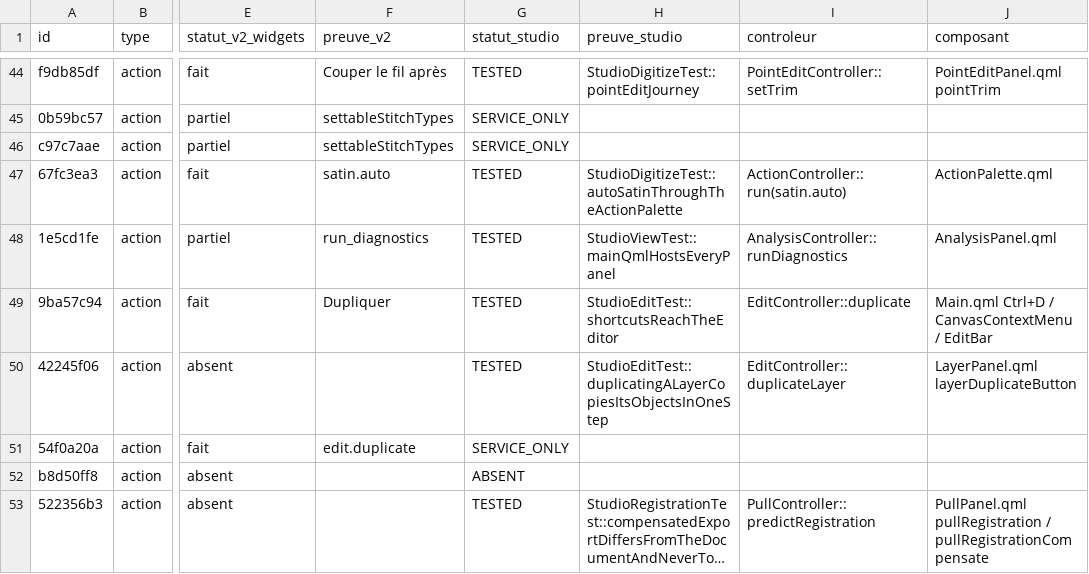
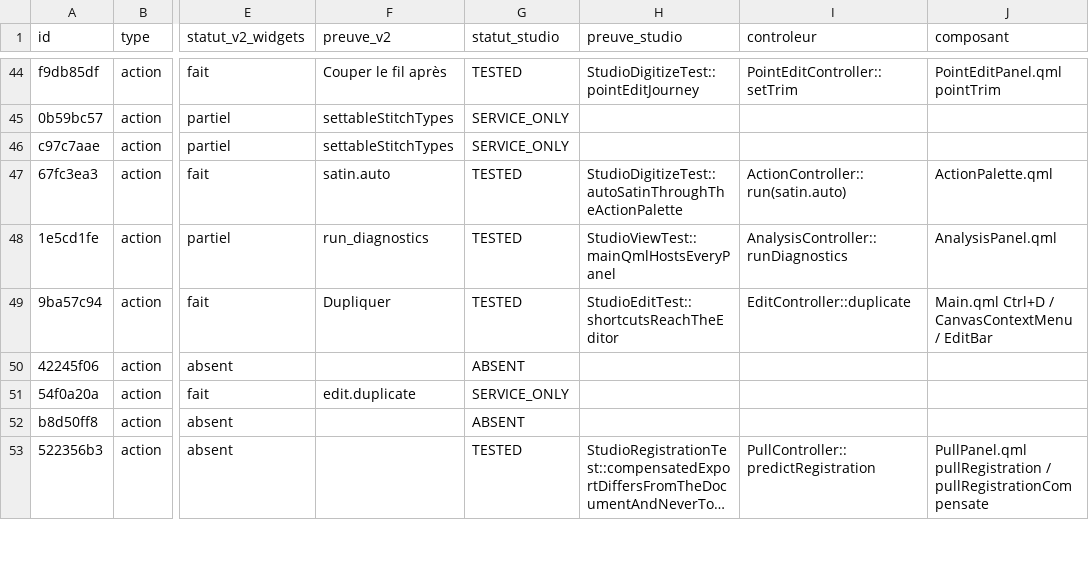
Before and after one commit to ElZacho200a/OpenStitch, a CSV file: docs/desktop-v2/parite-studio/matrice-studio.csv, drawn as a sheet; only a part is shown, gaps mark what is left out; long unchanged cells end in …; the diff covers the shown part only; the diff names each change by its address in the sheet, - before the commit and + after, or states it on an @@ line.

```diff
--- a/docs/desktop-v2/parite-studio/matrice-studio.csv
+++ b/docs/desktop-v2/parite-studio/matrice-studio.csv
-G50 (statut_studio): TESTED
+G50 (statut_studio): ABSENT
-H50 (preuve_studio): StudioEditTest::duplicatingALayerCopiesItsObjectsInOneStep
+H50 (preuve_studio): (empty)
-I50 (controleur): EditController::duplicateLayer
+I50 (controleur): (empty)
-J50 (composant): LayerPanel.qml layerDuplicateButton
+J50 (composant): (empty)
```
Also changed, not shown: 36 edited cells elsewhere in this file, docs/desktop-v2/parite-studio/statuts/pr318-reconciliation.csv, 5 other files.
